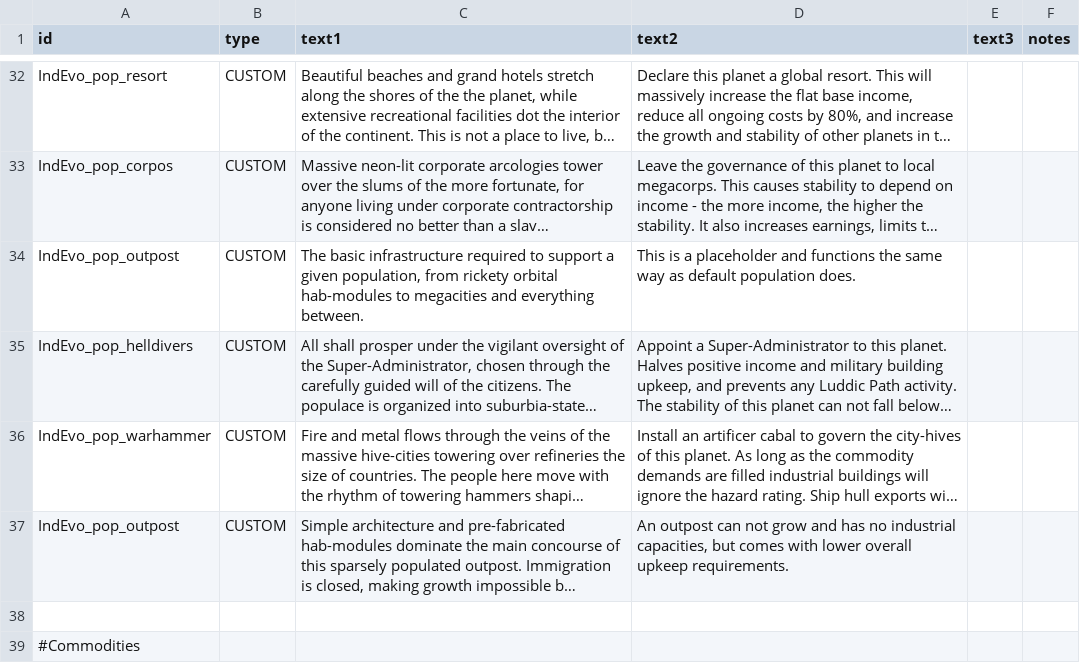
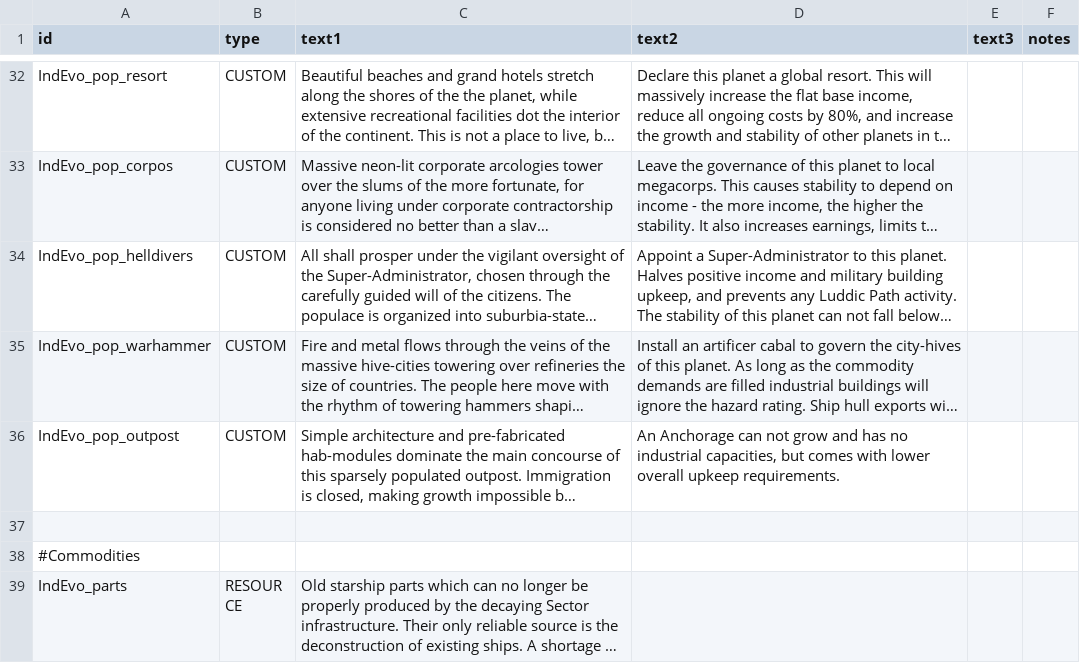
Before and after one commit to SirHartley/Industrial.Evolution, a CSV file: data/strings/descriptions.csv, drawn as a sheet; only a part is shown, gaps mark what is left out; the shorter side is filled out with more unchanged rows; long unchanged cells end in …; removed rows and columns are numbered as before the commit, all else as after; the diff names each change by its address in the sheet, - before the commit and + after, or states it on an @@ line.

```diff
--- a/data/strings/descriptions.csv
+++ b/data/strings/descriptions.csv
-row 34: IndEvo_pop_outpost | CUSTOM | The basic infrastructure required to support a given population, from rickety orbital hab-modules to megacities and everything between. | This is a placeholder and functions the same way as default population does.
-D36 (text2): An outpost can not…
+D36 (text2): An Anchorage can not…
```
Also changed, not shown: data/campaign/abilities.csv, data/campaign/rules.csv, 18 other files.
